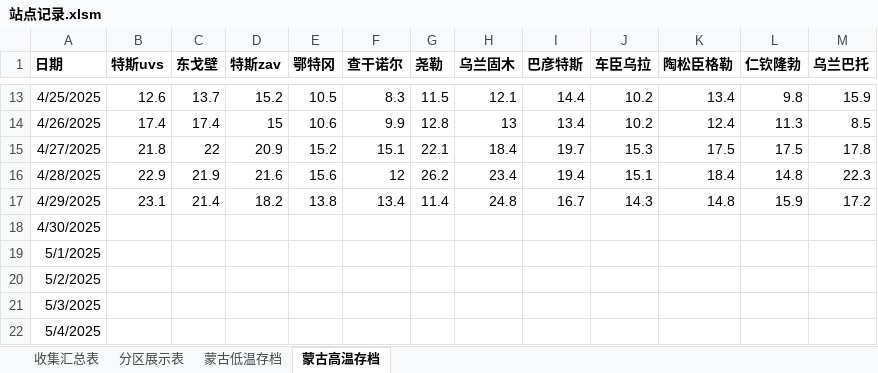
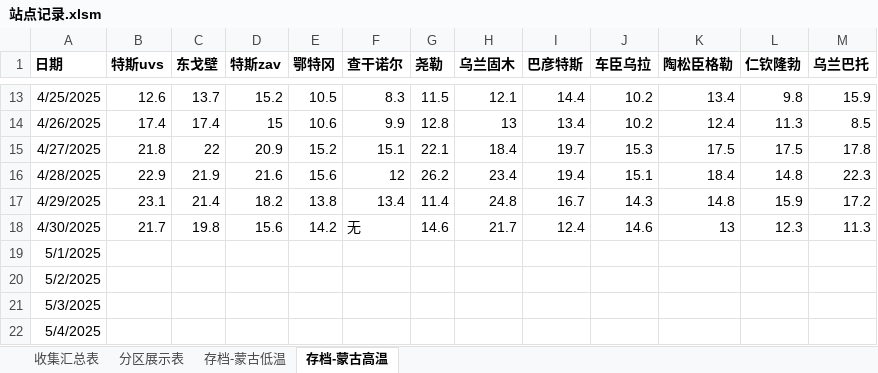
Before and after one commit to qkvkql/default, an Excel workbook: 气象/站点记录.xlsm, sheet 存档-蒙古高温, drawn as a sheet; only a part is shown, gaps mark what is left out; values as stored, in another font and other column widths than the file's, no borders; the diff names each change by its address in the sheet, - before the commit and + after, or states it on an @@ line.

```diff
--- a/气象/站点记录.xlsm (sheet 存档-蒙古高温)
+++ b/气象/站点记录.xlsm (sheet 存档-蒙古高温)
-sheet tab: 蒙古低温存档
+sheet tab: 存档-蒙古低温
-sheet tab: 蒙古高温存档
+sheet tab: 存档-蒙古高温
-B18 (特斯uvs): (empty)
+B18 (特斯uvs): 21.7
-C18 (东戈壁): (empty)
+C18 (东戈壁): 19.8
-D18 (特斯zav): (empty)
+D18 (特斯zav): 15.6
-E18 (鄂特冈): (empty)
+E18 (鄂特冈): 14.2
-F18 (查干诺尔): (empty)
+F18 (查干诺尔): 无
-G18 (尧勒): (empty)
+G18 (尧勒): 14.6
-H18 (乌兰固木): (empty)
+H18 (乌兰固木): 21.7
-I18 (巴彦特斯): (empty)
+I18 (巴彦特斯): 12.4
-J18 (车臣乌拉): (empty)
+J18 (车臣乌拉): 14.6
-K18 (陶松臣格勒): (empty)
+K18 (陶松臣格勒): 13
-L18 (仁钦隆勃): (empty)
+L18 (仁钦隆勃): 12.3
-M18 (乌兰巴托): (empty)
+M18 (乌兰巴托): 11.3
```
Also changed, not shown: sheet 收集汇总表, sheet 分区展示表, sheet 存档-蒙古低温.
